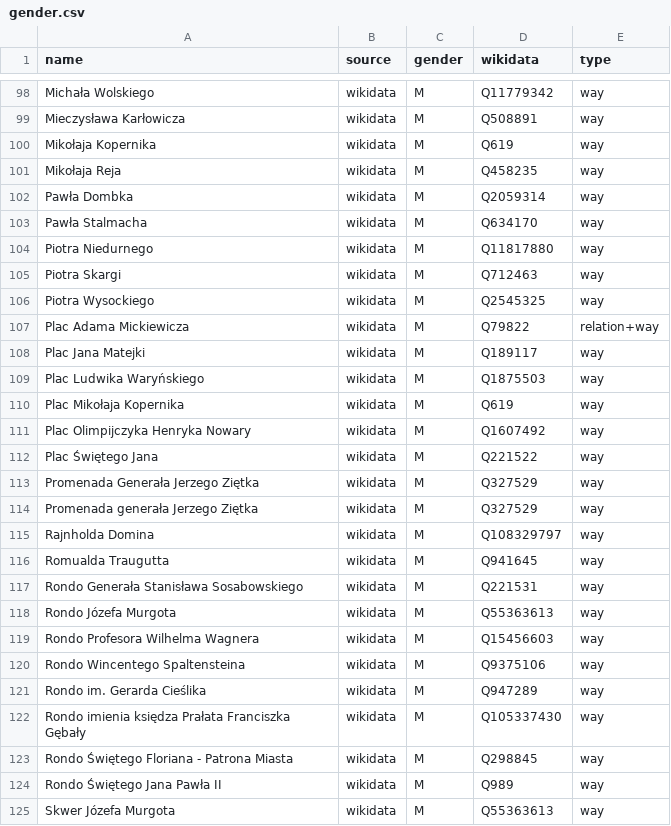
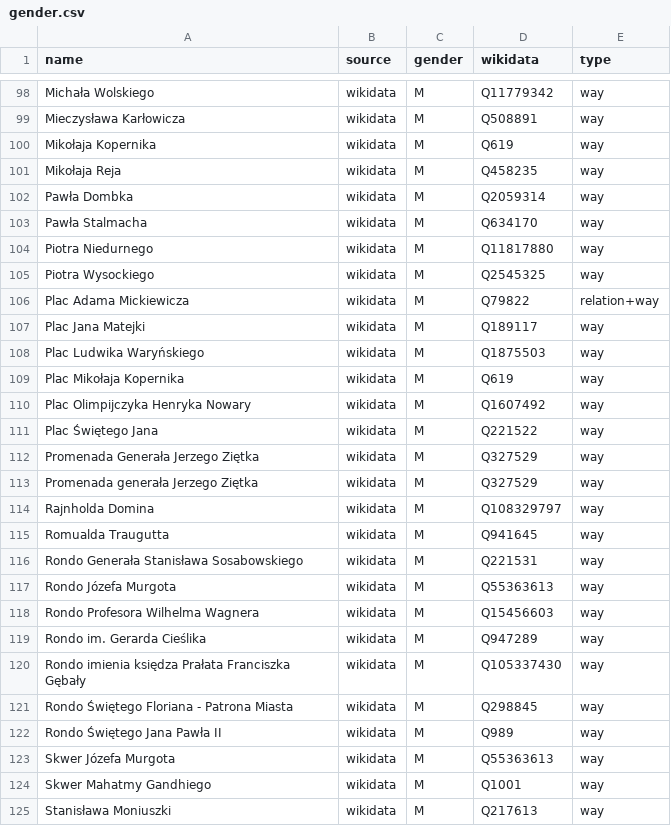
Before and after one commit to EqualStreetNames/equalstreetnames-chorzow, a CSV file: data/gender.csv, drawn as a sheet; only a part is shown, gaps mark what is left out; the shorter side is filled out with more unchanged rows; the diff names each change by its address in the sheet, - before the commit and + after, or states it on an @@ line.

```diff
--- a/data/gender.csv
+++ b/data/gender.csv
-row 105: Piotra Skargi | wikidata | M | Q712463 | way
-row 120: Rondo Wincentego Spaltensteina | wikidata | M | Q9375106 | way
```
Also changed, not shown: data/other.csv, 4 other files.
